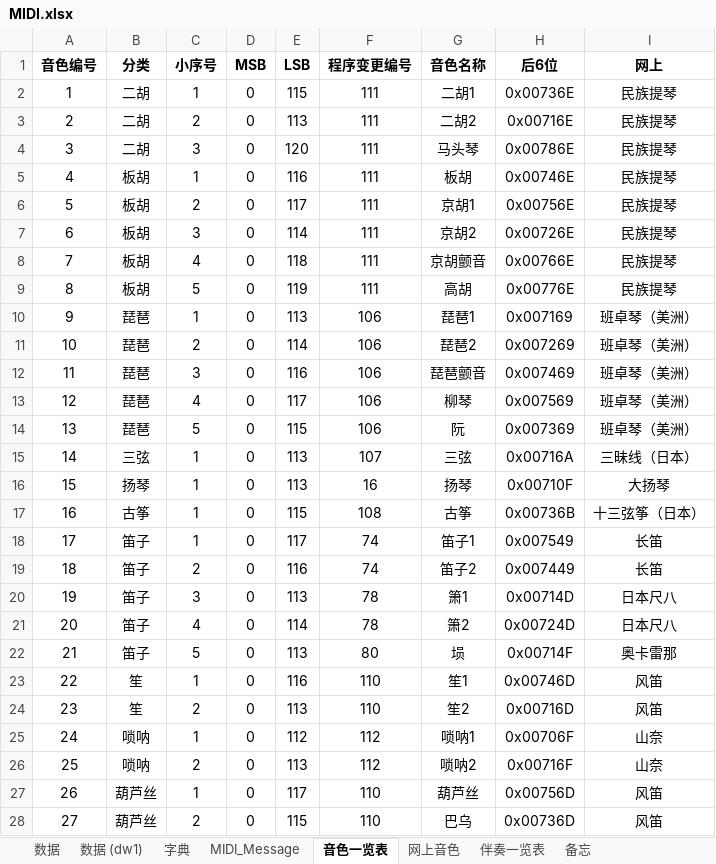
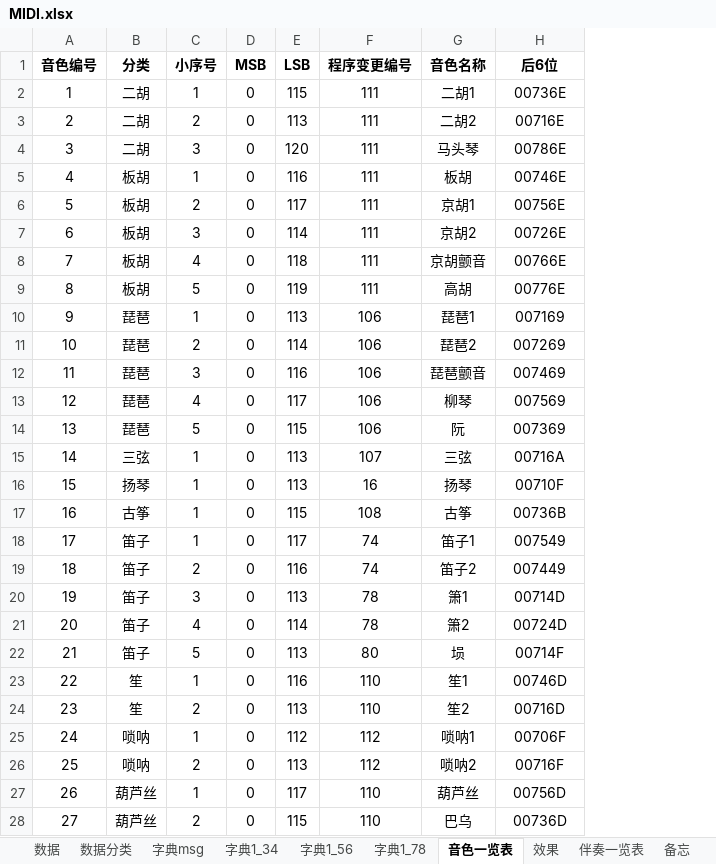
Before and after one commit to superanter/MIDI_YAMAHA, an Excel workbook: Other/资料/MIDI.xlsx, sheet 音色一览表, drawn as a sheet; only a part is shown; values as stored, in another font and other column widths than the file's, no borders; the diff covers the shown part only; the diff names each change by its address in the sheet, - before the commit and + after, or states it on an @@ line.

```diff
--- a/Other/资料/MIDI.xlsx (sheet 音色一览表)
+++ b/Other/资料/MIDI.xlsx (sheet 音色一览表)
-sheet tab: 数据 (dw1)
-sheet tab: 字典
-sheet tab: MIDI_Message
-sheet tab: 网上音色
+sheet tab: 数据分类
+sheet tab: 字典msg
+sheet tab: 字典1_34
+sheet tab: 字典1_56
+sheet tab: 字典1_78
+sheet tab: 效果
-column I (网上), rows 2-28: 民族提琴 | 民族提琴 | 民族提琴 | 民族提琴 | 民族提琴 | 民族提琴 | 民族提琴 | 民族提琴 | 班卓琴（美洲） | 班卓琴（美洲） | 班卓琴（美洲） | 班卓琴（美洲） | 班卓琴（美洲） | 三昧线（日本） | 大扬琴 | 十三弦筝（日本） | 长笛 | 长笛 | 日本尺八 | 日本尺八 | 奥卡雷那 | 风笛 | 风笛 | 山奈 | 山奈 | 风笛 | 风笛
-H2 (后6位): 0x00736E
+H2 (后6位): 00736E
-H3 (后6位): 0x00716E
+H3 (后6位): 00716E
-H4 (后6位): 0x00786E
+H4 (后6位): 00786E
-H5 (后6位): 0x00746E
+H5 (后6位): 00746E
-H6 (后6位): 0x00756E
+H6 (后6位): 00756E
-H7 (后6位): 0x00726E
+H7 (后6位): 00726E
-H8 (后6位): 0x00766E
+H8 (后6位): 00766E
-H9 (后6位): 0x00776E
+H9 (后6位): 00776E
-H10 (后6位): 0x007169
+H10 (后6位): 007169
-H11 (后6位): 0x007269
+H11 (后6位): 007269
-H12 (后6位): 0x007469
+H12 (后6位): 007469
-H13 (后6位): 0x007569
+H13 (后6位): 007569
-H14 (后6位): 0x007369
+H14 (后6位): 007369
-H15 (后6位): 0x00716A
+H15 (后6位): 00716A
-H16 (后6位): 0x00710F
+H16 (后6位): 00710F
-H17 (后6位): 0x00736B
+H17 (后6位): 00736B
-H18 (后6位): 0x007549
+H18 (后6位): 007549
-H19 (后6位): 0x007449
+H19 (后6位): 007449
-H20 (后6位): 0x00714D
+H20 (后6位): 00714D
-H21 (后6位): 0x00724D
+H21 (后6位): 00724D
-H22 (后6位): 0x00714F
+H22 (后6位): 00714F
-H23 (后6位): 0x00746D
+H23 (后6位): 00746D
-H24 (后6位): 0x00716D
+H24 (后6位): 00716D
-H25 (后6位): 0x00706F
+H25 (后6位): 00706F
-H26 (后6位): 0x00716F
+H26 (后6位): 00716F
-H27 (后6位): 0x00756D
+H27 (后6位): 00756D
-H28 (后6位): 0x00736D
+H28 (后6位): 00736D
```
Also changed, not shown: 747 edited cells elsewhere in this sheet, sheet 数据, formulas that keep their value, hidden cells, 1 other file.
